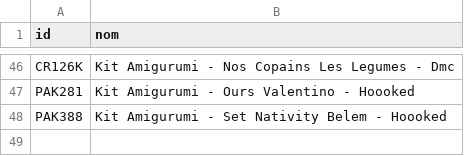
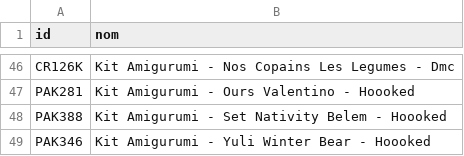
Before and after one commit to leia98nc-code/lagrandemercerie, a CSV file: noms_manuels.csv, drawn as a sheet; only a part is shown, gaps mark what is left out; the diff names each change by its address in the sheet, - before the commit and + after, or states it on an @@ line.

Commit message:
Modification nom PAK346 via back-office

```diff
--- a/noms_manuels.csv
+++ b/noms_manuels.csv
+row 49: PAK346 | Kit Amigurumi - Yuli Winter Bear - Hoooked
```
